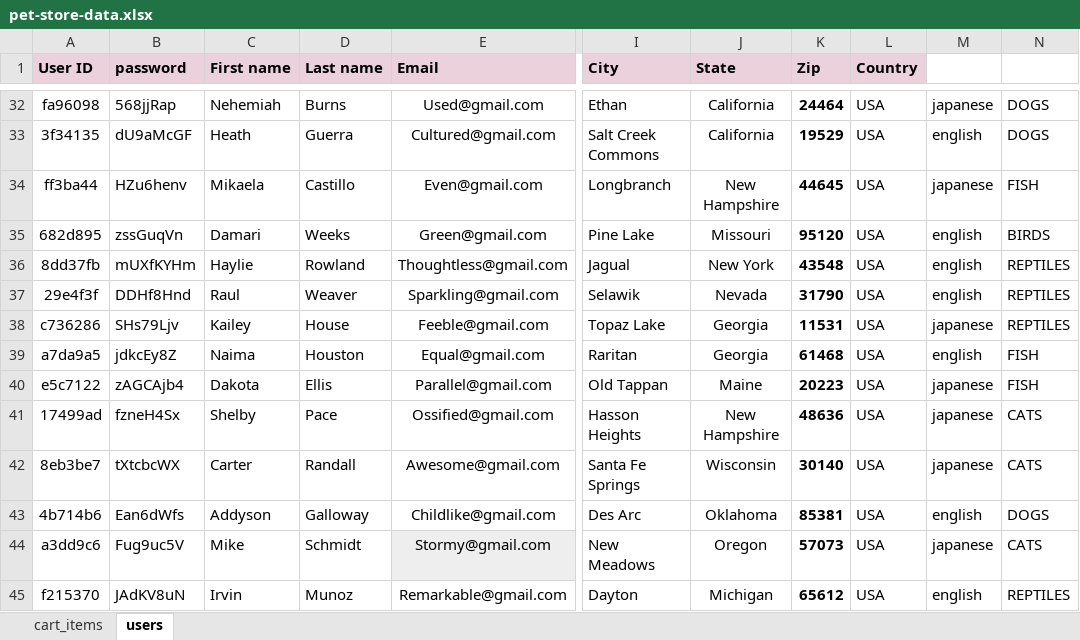
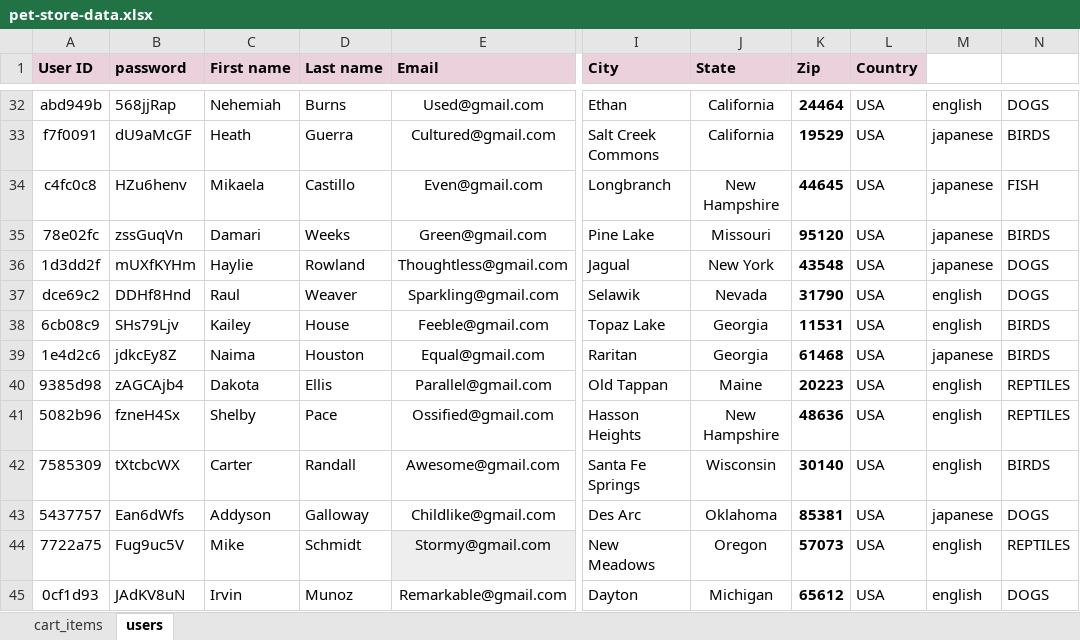
Before and after one commit to DusanDima/MyProject1, an Excel workbook: FirstProject/data/pet-store-data.xlsx, sheet users, drawn as a sheet; only a part is shown, gaps mark what is left out; values as stored, in another font and other column widths than the file's, no borders; the diff covers the shown part only; the diff names each change by its address in the sheet, - before the commit and + after, or states it on an @@ line.

```diff
--- a/FirstProject/data/pet-store-data.xlsx (sheet users)
+++ b/FirstProject/data/pet-store-data.xlsx (sheet users)
-A32 (User ID): fa96098
+A32 (User ID): abd949b
-M32: japanese
+M32: english
-A33 (User ID): 3f34135
+A33 (User ID): f7f0091
-M33: english
+M33: japanese
-N33: DOGS
+N33: BIRDS
-A34 (User ID): ff3ba44
+A34 (User ID): c4fc0c8
-A35 (User ID): 682d895
+A35 (User ID): 78e02fc
-M35:M36: english
+M35:M36: japanese
-A36 (User ID): 8dd37fb
+A36 (User ID): 1d3dd2f
-N36:N37: REPTILES
+N36:N37: DOGS
-A37 (User ID): 29e4f3f
+A37 (User ID): dce69c2
-A38 (User ID): c736286
+A38 (User ID): 6cb08c9
-M38: japanese
+M38: english
-N38: REPTILES
+N38: BIRDS
-A39 (User ID): a7da9a5
+A39 (User ID): 1e4d2c6
-M39: english
+M39: japanese
-N39: FISH
+N39: BIRDS
-A40 (User ID): e5c7122
+A40 (User ID): 9385d98
-M40:M42: japanese
+M40:M42: english
-N40: FISH
+N40: REPTILES
-A41 (User ID): 17499ad
+A41 (User ID): 5082b96
-N41: CATS
+N41: REPTILES
-A42 (User ID): 8eb3be7
+A42 (User ID): 7585309
-N42: CATS
+N42: BIRDS
-A43 (User ID): 4b714b6
+A43 (User ID): 5437757
-M43: english
+M43: japanese
-A44 (User ID): a3dd9c6
+A44 (User ID): 7722a75
-M44: japanese
+M44: english
-N44: CATS
+N44: REPTILES
-A45 (User ID): f215370
+A45 (User ID): 0cf1d93
-N45: REPTILES
+N45: DOGS
```
Also changed, not shown: 81 edited cells elsewhere in this sheet, 23 other files.
